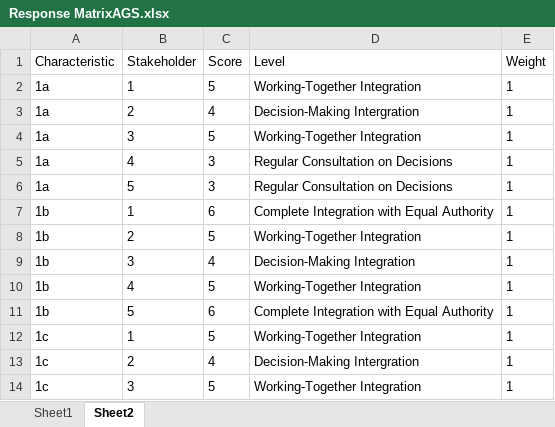
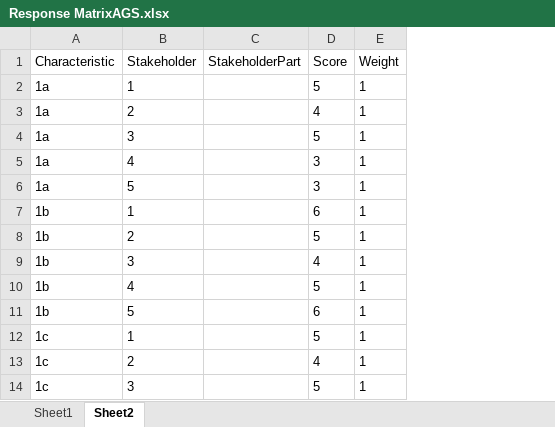
Before and after one commit to CSISdefense/JointDevelopment, an Excel workbook: Surveys/Response MatrixAGS.xlsx, sheet Sheet2, drawn as a sheet; only a part is shown; values as stored, in another font and other column widths than the file's, no borders; removed rows and columns are numbered as before the commit, all else as after; the diff names each change by its address in the sheet, - before the commit and + after, or states it on an @@ line.

```diff
--- a/Surveys/Response MatrixAGS.xlsx (sheet Sheet2)
+++ b/Surveys/Response MatrixAGS.xlsx (sheet Sheet2)
+column C (StakeholderPart), empty
-column D (Level), rows 2-14: Working-Together Integration | Decision-Making Intergration | Working-Together Integration | Regular Consultation on Decisions | Regular Consultation on Decisions | Complete Integration with Equal Authority | Working-Together Integration | Decision-Making Integration | Working-Together Integration | Complete Integration with Equal Authority | Working-Together Integration | Decision-Making Intergration | Working-Together Integration
```
Also changed, not shown: Surveys/Response MatrixJSF.xlsx, Surveys/Response MatrixM777.xlsx, 13 other files.
